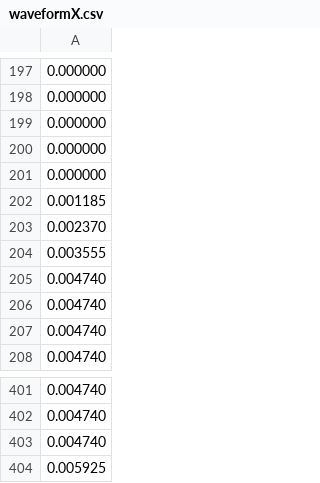
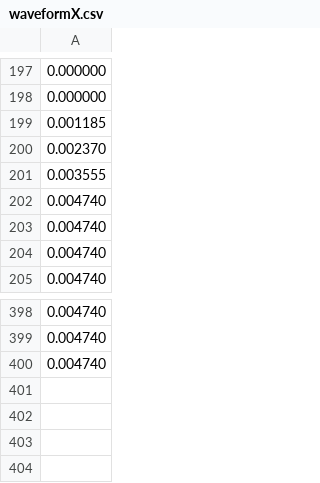
Before and after one commit to MoniNahear30008/Odem3Control, a CSV file: Optotune/Mode2/waveformX.csv, drawn as a sheet; only a part is shown, gaps mark what is left out.

```diff
--- a/Optotune/Mode2/waveformX.csv
+++ b/Optotune/Mode2/waveformX.csv
@@ -198,5 +198,2 @@
 0.000000
-0.000000
-0.000000
-0.000000
 0.001185
@@ -403,2 +400 @@
 0.004740
-0.005925
```
Also changed, not shown: Optotune/Mode1/waveformX.csv, Optotune/Mode1/waveformY.csv, 7 other files.
